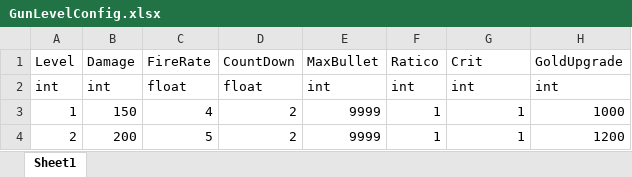
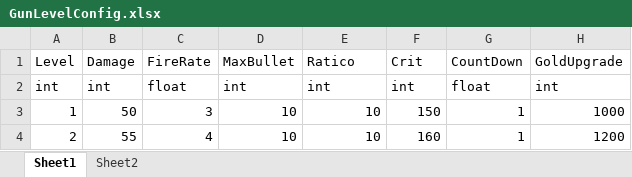
Before and after one commit to FukyVer2/Hero-Cowboy, an Excel workbook: Data/GunLevelConfig.xlsx, sheet Sheet1, drawn as a sheet; values as stored, in another font and other column widths than the file's, no borders; the diff names each change by its address in the sheet, - before the commit and + after, or states it on an @@ line.

```diff
--- a/Data/GunLevelConfig.xlsx (sheet Sheet1)
+++ b/Data/GunLevelConfig.xlsx (sheet Sheet1)
+sheet tab: Sheet2
-D1: CountDown
+D1: MaxBullet
-E1: MaxBullet
+E1: Ratico
-F1: Ratico
+F1: Crit
-G1: Crit
+G1: CountDown
-D2: float
+D2: int
-G2: int
+G2: float
-B3: 150
+B3: 50
-C3: 4
+C3: 3
-D3:D4: 2
+D3:D4: 10
-E3:E4: 9999
+E3:E4: 10
-F3: 1
+F3: 150
-B4: 200
+B4: 55
-C4: 5
+C4: 4
-F4: 1
+F4: 160
```
Also changed, not shown: Data/EnemyConfig.xlsx, Data/GunDataConfig.xlsx, 12 other files.
